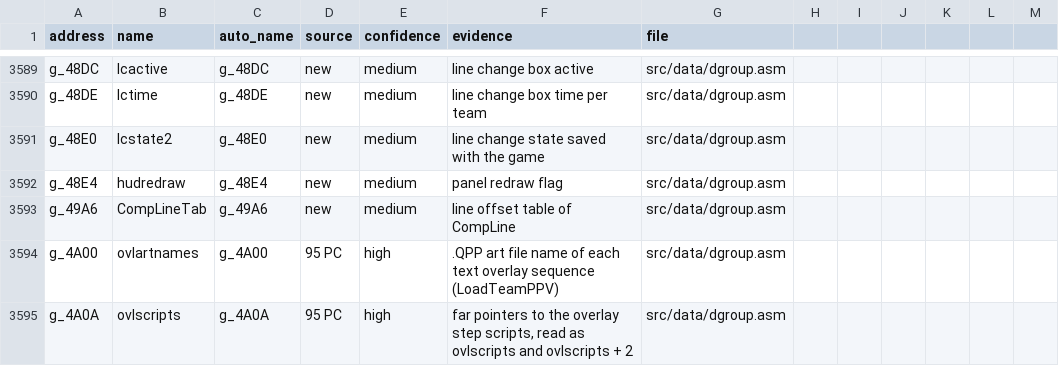
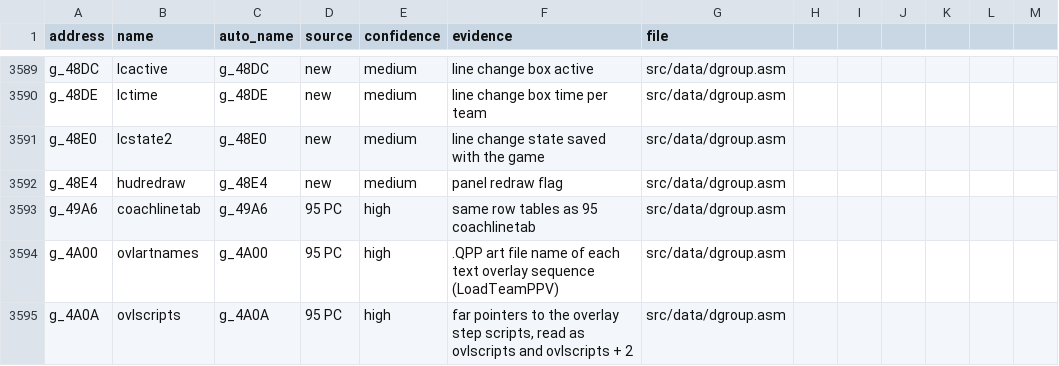
Before and after one commit to abdulahmad/NHL94PC, a CSV file: docs/name_map.csv, drawn as a sheet; only a part is shown, gaps mark what is left out.

```diff
--- a/docs/name_map.csv
+++ b/docs/name_map.csv
@@ -3592,3 +3592,3 @@ g_48E0,lcstate2,g_48E0,new,medium,line change state saved with the game,src/data
 g_48E4,hudredraw,g_48E4,new,medium,panel redraw flag,src/data/dgroup.asm
-g_49A6,CompLineTab,g_49A6,new,medium,line offset table of CompLine,src/data/dgroup.asm
+g_49A6,coachlinetab,g_49A6,95 PC,high,same row tables as 95 coachlinetab,src/data/dgroup.asm
 g_4A00,ovlartnames,g_4A00,95 PC,high,.QPP art file name of each text overlay sequence (LoadTeamPPV),src/data/dgroup.asm
```
Also changed, not shown: 8 other files.
